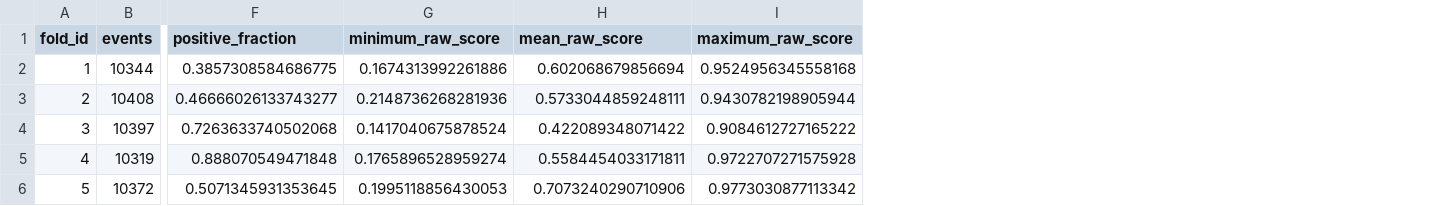
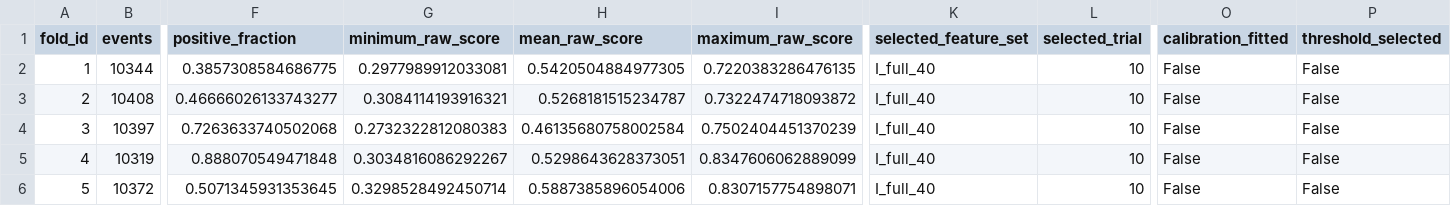
Before and after one commit to Arash102/financial-ml-decision-support, a CSV file: results/audits/08_oof_input_audit.csv, drawn as a sheet; only a part is shown, gaps mark what is left out; the diff names each change by its address in the sheet, - before the commit and + after, or states it on an @@ line.

```diff
--- a/results/audits/08_oof_input_audit.csv
+++ b/results/audits/08_oof_input_audit.csv
+column K (selected_feature_set), rows 2-6: all I_full_40
+column L (selected_trial), rows 2-6: all 10
+column O (calibration_fitted), rows 2-6: all False
+column P (threshold_selected), rows 2-6: all False
-G2 (minimum_raw_score): 0.1674313992261886
+G2 (minimum_raw_score): 0.2977989912033081
-H2 (mean_raw_score): 0.602068679856694
+H2 (mean_raw_score): 0.5420504884977305
-I2 (maximum_raw_score): 0.9524956345558168
+I2 (maximum_raw_score): 0.7220383286476135
-G3 (minimum_raw_score): 0.2148736268281936
+G3 (minimum_raw_score): 0.3084114193916321
-H3 (mean_raw_score): 0.5733044859248111
+H3 (mean_raw_score): 0.5268181515234787
-I3 (maximum_raw_score): 0.9430782198905944
+I3 (maximum_raw_score): 0.7322474718093872
-G4 (minimum_raw_score): 0.1417040675878524
+G4 (minimum_raw_score): 0.2732322812080383
-H4 (mean_raw_score): 0.422089348071422
+H4 (mean_raw_score): 0.46135680758002584
-I4 (maximum_raw_score): 0.9084612727165222
+I4 (maximum_raw_score): 0.7502404451370239
-G5 (minimum_raw_score): 0.1765896528959274
+G5 (minimum_raw_score): 0.3034816086292267
-H5 (mean_raw_score): 0.5584454033171811
+H5 (mean_raw_score): 0.5298643628373051
-I5 (maximum_raw_score): 0.9722707271575928
+I5 (maximum_raw_score): 0.8347606062889099
-G6 (minimum_raw_score): 0.1995118856430053
+G6 (minimum_raw_score): 0.3298528492450714
-H6 (mean_raw_score): 0.7073240290710906
+H6 (mean_raw_score): 0.5887385896054006
-I6 (maximum_raw_score): 0.9773030877113342
+I6 (maximum_raw_score): 0.8307157754898071
```
Also changed, not shown: results/audits/08_signal_policy_date_audit.csv, results/audits/08_signal_policy_fold_metrics.csv, 4 other files.
